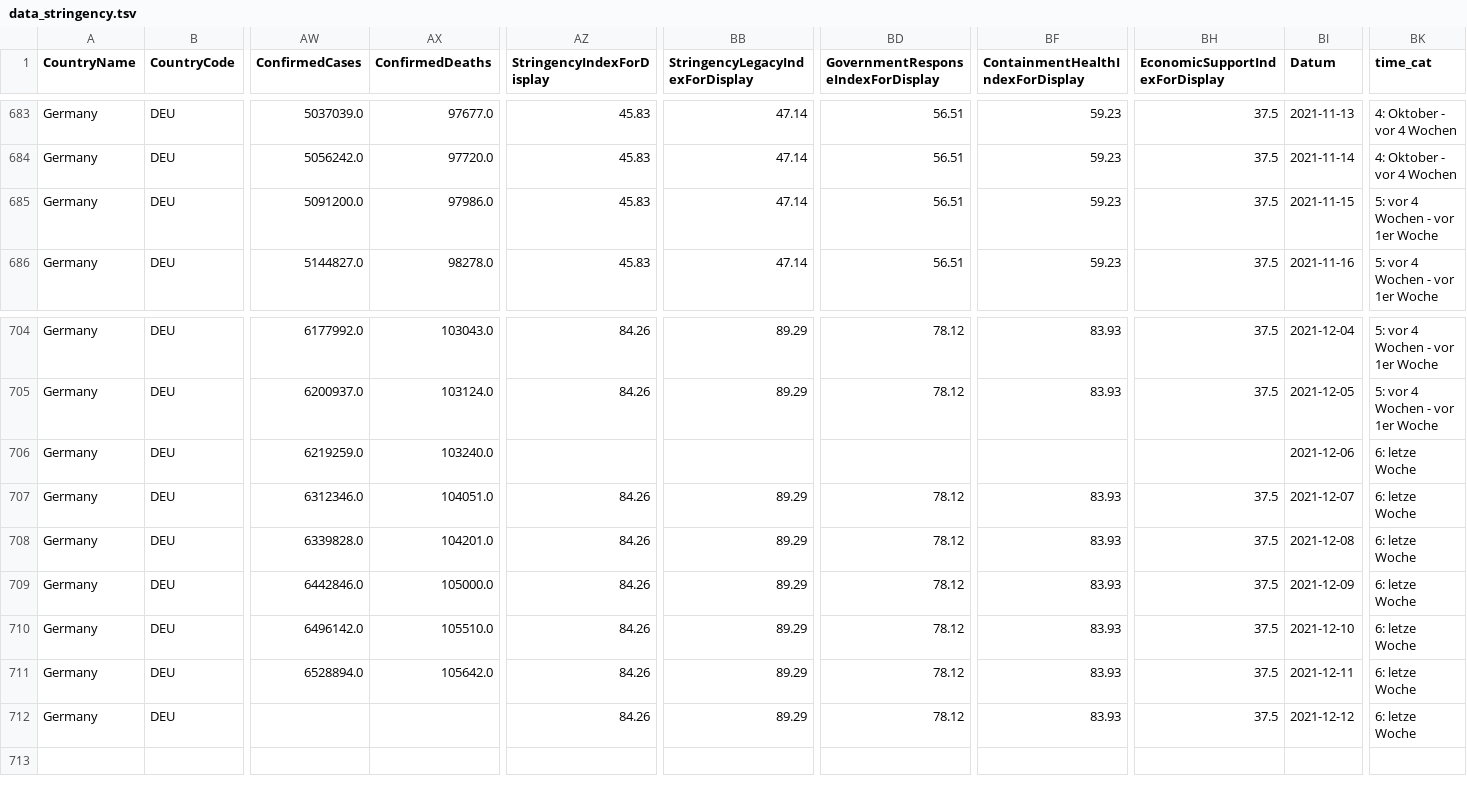
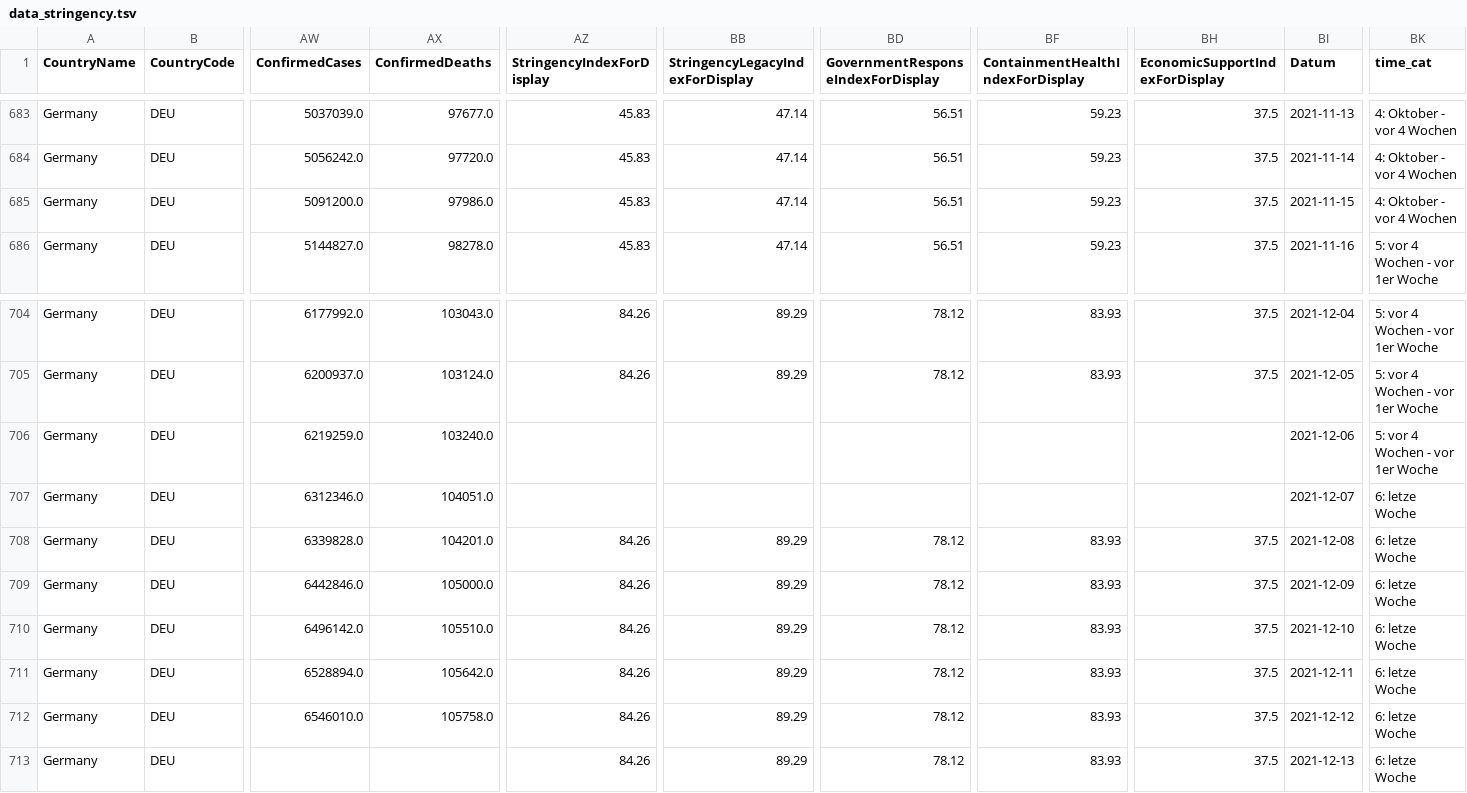
Before and after one commit to v4lue4dded/covid-19_germany, a TSV file: data_stringency.tsv, drawn as a sheet; only a part is shown, gaps mark what is left out; rows hold the shown columns only; the diff names each change by its address in the sheet, - before the commit and + after, or states it on an @@ line.

Commit message:
date update: 2021-12-14 04:02:19

```diff
--- a/data_stringency.tsv
+++ b/data_stringency.tsv
-BK685 (time_cat): 5: vor 4 Wochen - vor 1er Woche
+BK685 (time_cat): 4: Oktober - vor 4 Wochen
-BK706 (time_cat): 6: letze Woche
+BK706 (time_cat): 5: vor 4 Wochen - vor 1er Woche
-AZ707 (StringencyIndexForDisplay): 84.26
+AZ707 (StringencyIndexForDisplay): (empty)
-BB707 (StringencyLegacyIndexForDisplay): 89.29
+BB707 (StringencyLegacyIndexForDisplay): (empty)
-BD707: 78.12
+BD707: (empty)
-BF707 (ContainmentHealthIndexForDisplay): 83.93
+BF707 (ContainmentHealthIndexForDisplay): (empty)
-BH707 (EconomicSupportIndexForDisplay): 37.5
+BH707 (EconomicSupportIndexForDisplay): (empty)
-AW712 (ConfirmedCases): (empty)
+AW712 (ConfirmedCases): 6546010.0
-AX712 (ConfirmedDeaths): (empty)
+AX712 (ConfirmedDeaths): 105758.0
+row 713: Germany | DEU |  |  | 84.26 | 89.29 | 78.12 | 83.93 | 37.5 | 2021-12-13 | 6: letze Woche
```
Also changed, not shown: data_mobility.tsv, data_time.tsv, 3 other files.
